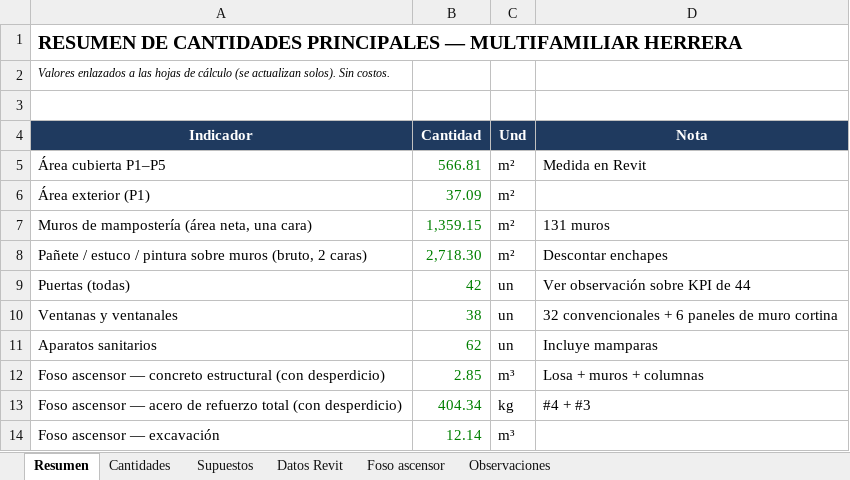
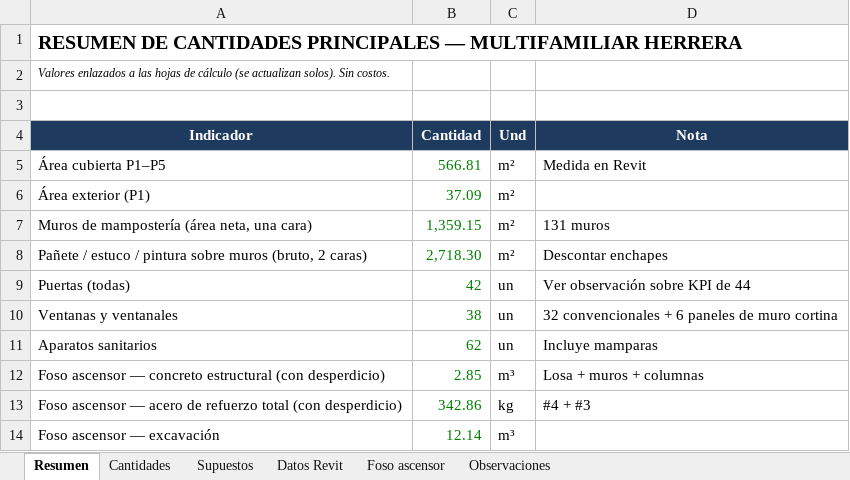
Before and after one commit to monarqardila-arq/multifamiliar-herrera-dashboard, an Excel workbook: cantidades/Cantidades_Multifamiliar_Herrera.xlsx, sheet Resumen, drawn as a sheet; values as stored, in another font and other column widths than the file's, no borders; the diff names each change by its address in the sheet, - before the commit and + after, or states it on an @@ line.

```diff
--- a/cantidades/Cantidades_Multifamiliar_Herrera.xlsx (sheet Resumen)
+++ b/cantidades/Cantidades_Multifamiliar_Herrera.xlsx (sheet Resumen)
-B13 (Cantidad): 404.34
+B13 (Cantidad): 342.86
```
Also changed, not shown: sheet Foso ascensor, sheet Observaciones, sheet Cantidades, formulas that keep their value, 3 other files.
